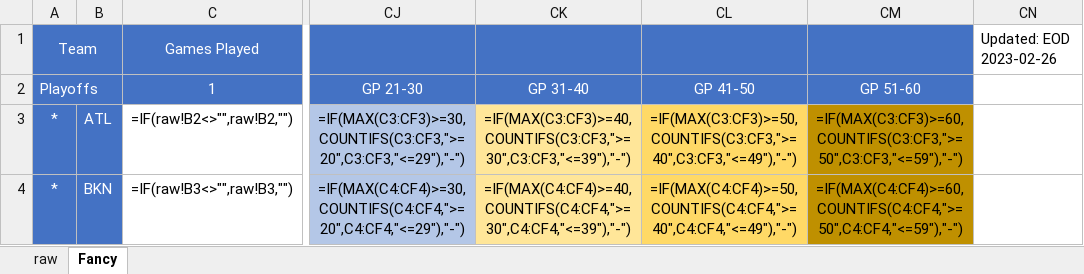
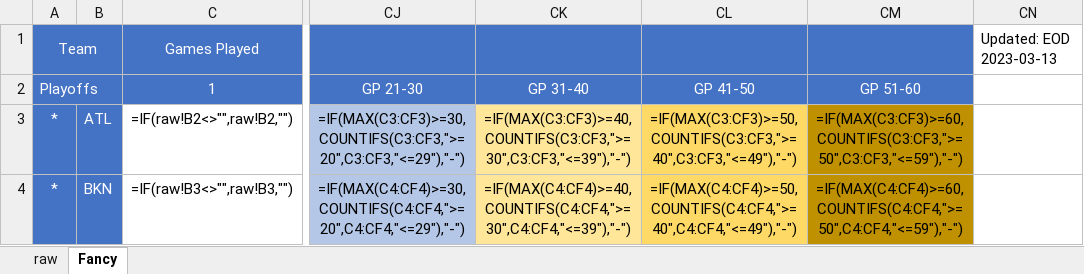
Before and after one commit to jacobkloepper/nba-stat, an Excel workbook: out/backup.xlsx, sheet Fancy, drawn as a sheet; only a part is shown, gaps mark what is left out; values as stored, in another font and other column widths than the file's, no borders; formulas without a stored value are shown as written; charts and pictures and conditional formats not drawn; the diff names each change by its address in the sheet, - before the commit and + after, or states it on an @@ line.

```diff
--- a/out/backup.xlsx (sheet Fancy)
+++ b/out/backup.xlsx (sheet Fancy)
-CN1: Updated: EOD 2023-02-26
+CN1: Updated: EOD 2023-03-13
```
Also changed, not shown: sheet raw, charts or pictures, out/2023_NBA_Standing_Chart.xlsx, 2 other files.
